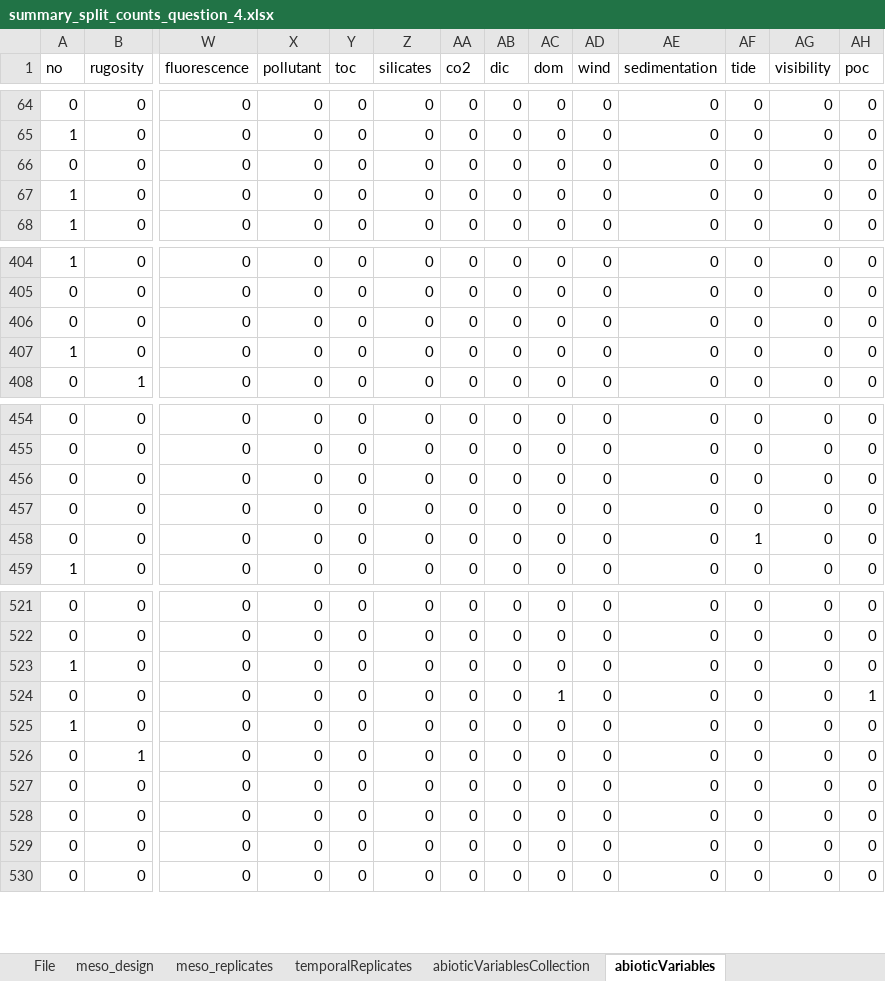
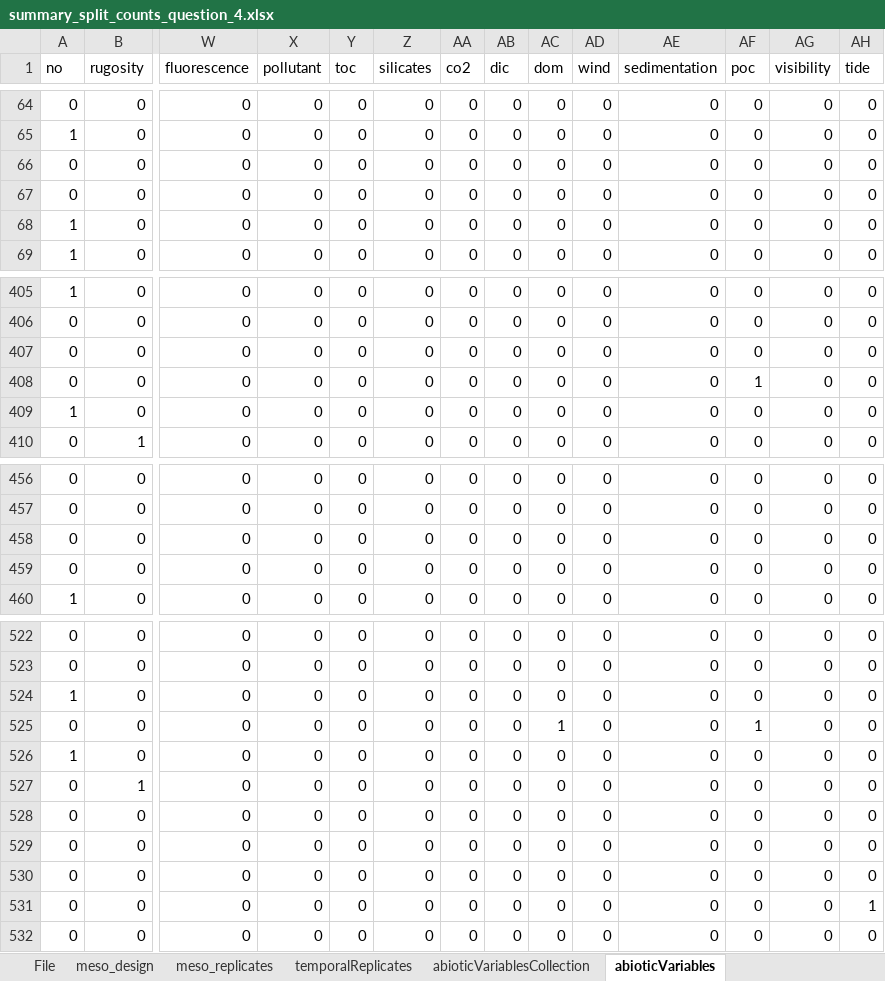
Before and after one commit to CCampanini/Campanini_et_al-Peering_into_the_twilight_mesophotic_systematic_literature_review, an Excel workbook: Extracted_data_analysis/temperate/Output-Transformed_data/summary_split_counts_question_4.xlsx, sheet abioticVariables, drawn as a sheet; only a part is shown, gaps mark what is left out; values as stored, in another font and other column widths than the file's, no borders; 1 other sheet too large or unreadable and not compared; removed rows and columns are numbered as before the commit, all else as after; rows hold the shown columns only; the diff names each change by its address in the sheet, - before the commit and + after, or states it on an @@ line.

```diff
--- a/Extracted_data_analysis/temperate/Output-Transformed_data/summary_split_counts_question_4.xlsx (sheet abioticVariables)
+++ b/Extracted_data_analysis/temperate/Output-Transformed_data/summary_split_counts_question_4.xlsx (sheet abioticVariables)
-AF1: tide
+AF1: poc
-AH1: poc
+AH1: tide
+row 66: 0 | 0 | 0 | 0 | 0 | 0 | 0 | 0 | 0 | 0 | 0 | 0 | 0 | 0
+row 408: 0 | 0 | 0 | 0 | 0 | 0 | 0 | 0 | 0 | 0 | 0 | 1 | 0 | 0
-row 458: 0 | 0 | 0 | 0 | 0 | 0 | 0 | 0 | 0 | 0 | 0 | 1 | 0 | 0
-AF525 (poc): 0
+AF525 (poc): 1
-AH525 (tide): 1
+AH525 (tide): 0
+row 531: 0 | 0 | 0 | 0 | 0 | 0 | 0 | 0 | 0 | 0 | 0 | 0 | 0 | 1
```
Also changed, not shown: sheet meso_design, sheet abioticVariablesCollection, sheet meso_replicates, sheet temporalReplicates, Extracted_data_analysis/temperate/Output-Transformed_data/sampling_unit_tot.xlsx, Extracted_data_analysis/temperate/Output-Transformed_data/summary_counts_question_1-3.xlsx, 28 other files.
